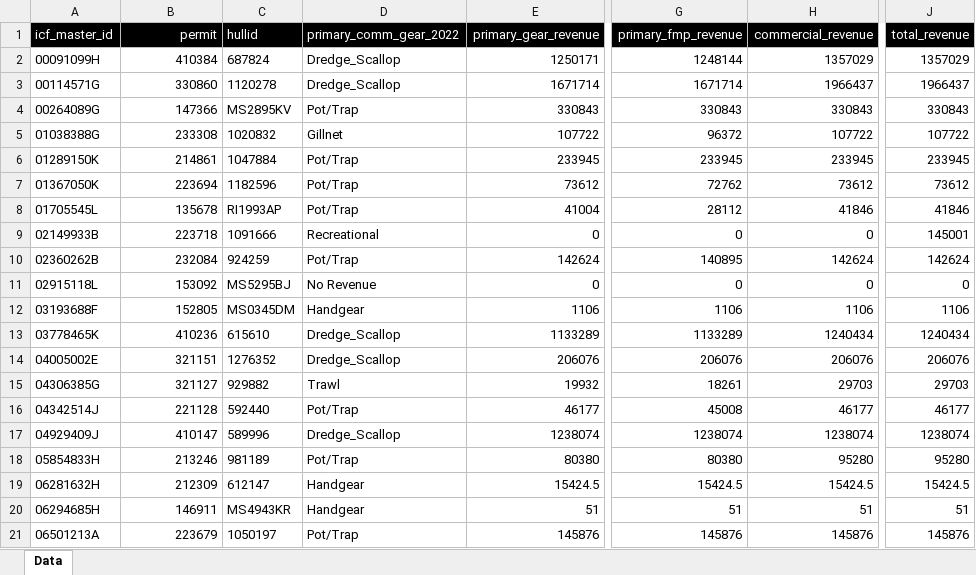
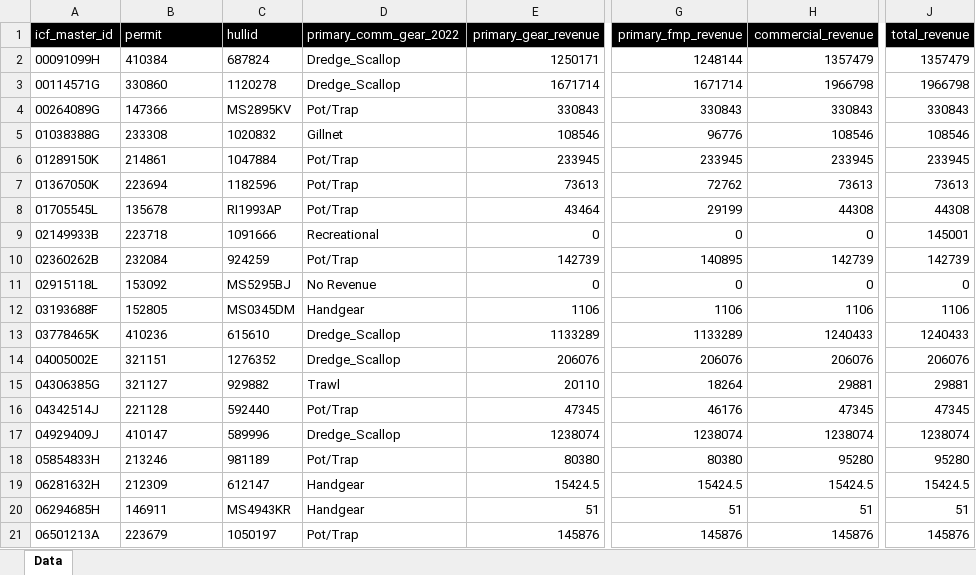
Before and after one commit to Ardini-NOAA/2022_Vessel_Profit_Snapshots, an Excel workbook: scripts_datasets_to_generate_input_files/(1) Revenues/Data/final_revenue.xlsx, sheet Data, drawn as a sheet; only a part is shown, gaps mark what is left out; values as stored, in another font and other column widths than the file's, no borders; the diff covers the shown part only; the diff names each change by its address in the sheet, - before the commit and + after, or states it on an @@ line.

```diff
--- a/scripts_datasets_to_generate_input_files/(1) Revenues/Data/final_revenue.xlsx (sheet Data)
+++ b/scripts_datasets_to_generate_input_files/(1) Revenues/Data/final_revenue.xlsx (sheet Data)
-B1:B21 alignment: right
+B1:B21 alignment: left
-H2 (commercial_revenue): 1357029
+H2 (commercial_revenue): 1357479
-J2 (total_revenue): 1357029
+J2 (total_revenue): 1357479
-H3 (commercial_revenue): 1966437
+H3 (commercial_revenue): 1966798
-J3 (total_revenue): 1966437
+J3 (total_revenue): 1966798
-E5 (primary_gear_revenue): 107722
+E5 (primary_gear_revenue): 108546
-G5 (primary_fmp_revenue): 96372
+G5 (primary_fmp_revenue): 96776
-H5 (commercial_revenue): 107722
+H5 (commercial_revenue): 108546
-J5 (total_revenue): 107722
+J5 (total_revenue): 108546
-E7 (primary_gear_revenue): 73612
+E7 (primary_gear_revenue): 73613
-H7 (commercial_revenue): 73612
+H7 (commercial_revenue): 73613
-J7 (total_revenue): 73612
+J7 (total_revenue): 73613
-E8 (primary_gear_revenue): 41004
+E8 (primary_gear_revenue): 43464
-G8 (primary_fmp_revenue): 28112
+G8 (primary_fmp_revenue): 29199
-H8 (commercial_revenue): 41846
+H8 (commercial_revenue): 44308
-J8 (total_revenue): 41846
+J8 (total_revenue): 44308
-E10 (primary_gear_revenue): 142624
+E10 (primary_gear_revenue): 142739
-H10 (commercial_revenue): 142624
+H10 (commercial_revenue): 142739
-J10 (total_revenue): 142624
+J10 (total_revenue): 142739
-H13 (commercial_revenue): 1240434
+H13 (commercial_revenue): 1240433
-J13 (total_revenue): 1240434
+J13 (total_revenue): 1240433
-E15 (primary_gear_revenue): 19932
+E15 (primary_gear_revenue): 20110
-G15 (primary_fmp_revenue): 18261
+G15 (primary_fmp_revenue): 18264
-H15 (commercial_revenue): 29703
+H15 (commercial_revenue): 29881
-J15 (total_revenue): 29703
+J15 (total_revenue): 29881
-E16 (primary_gear_revenue): 46177
+E16 (primary_gear_revenue): 47345
-G16 (primary_fmp_revenue): 45008
+G16 (primary_fmp_revenue): 46176
-H16 (commercial_revenue): 46177
+H16 (commercial_revenue): 47345
-J16 (total_revenue): 46177
+J16 (total_revenue): 47345
```
Also changed, not shown: 513 edited cells and cell formats elsewhere in this sheet, scripts_datasets_to_generate_input_files/(2) Survey_Costs/Data/final_survey_costs.xlsx, scripts_datasets_to_generate_input_files/(4) Depreciation/Data/final_depreciation.xlsx, 38 other files.
